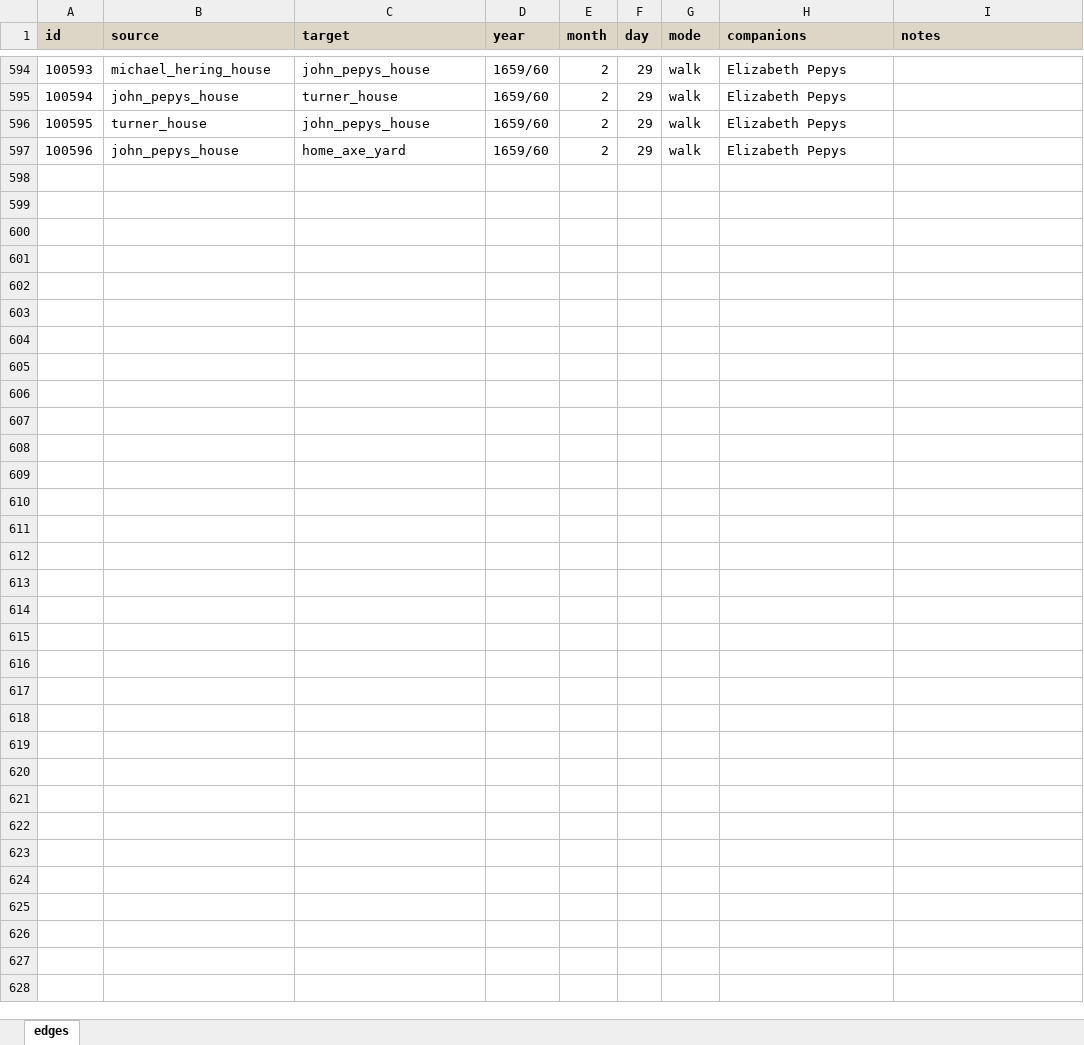
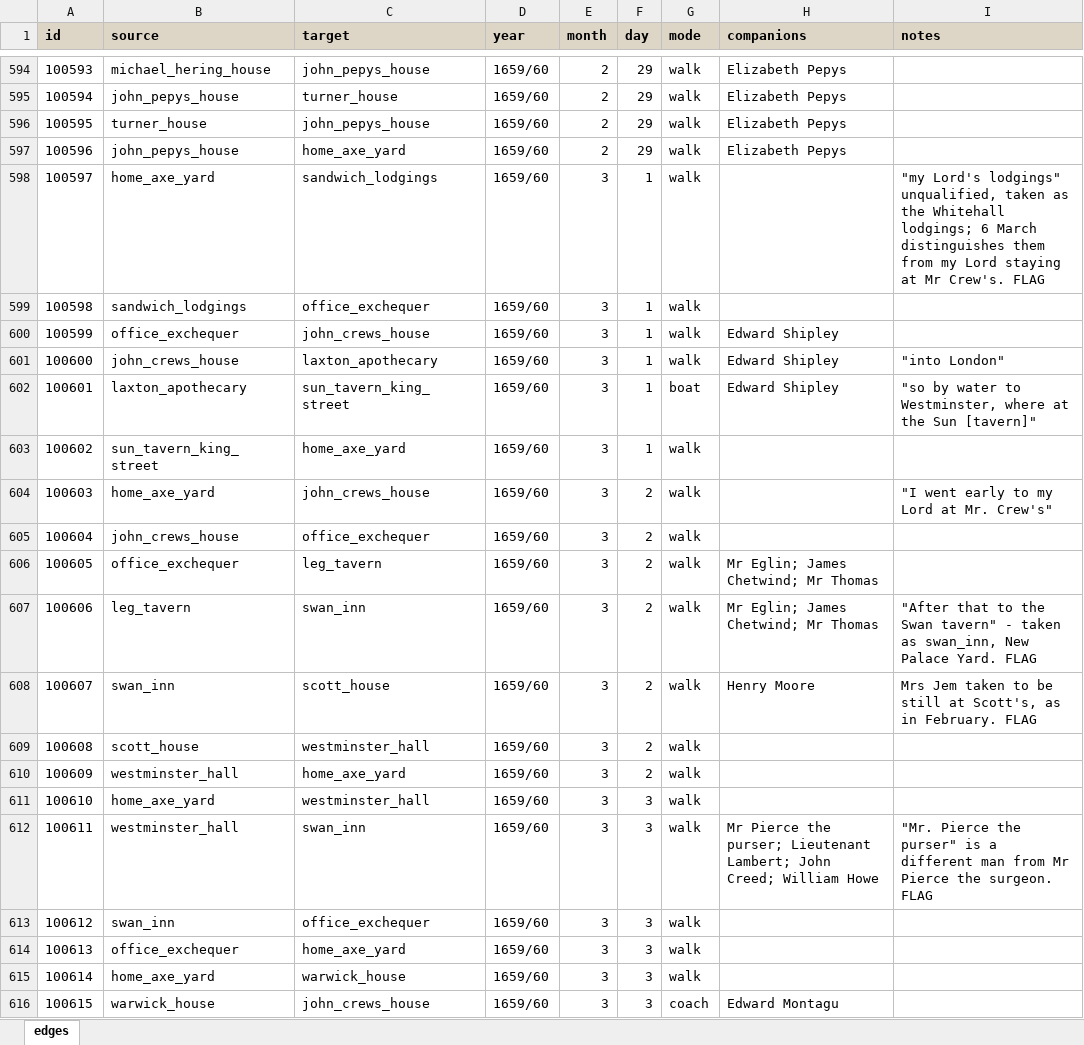
Before and after one commit to chnm/networking-pepys, an Excel workbook: edge-list.xlsx, sheet edges, drawn as a sheet; only a part is shown, gaps mark what is left out; values as stored, in another font and other column widths than the file's, no borders; the diff covers the shown part only; the diff names each change by its address in the sheet, - before the commit and + after, or states it on an @@ line.

```diff
--- a/edge-list.xlsx (sheet edges)
+++ b/edge-list.xlsx (sheet edges)
+row 598: 100597 | home_axe_yard | sandwich_lodgings | 1659/60 | 3 | 1 | walk |  | "my Lord's lodgings" unqualified, taken as the Whitehall lodgings; 6 March distinguishes them from my Lord staying at Mr Crew's. FLAG
+row 599: 100598 | sandwich_lodgings | office_exchequer | 1659/60 | 3 | 1 | walk
+row 600: 100599 | office_exchequer | john_crews_house | 1659/60 | 3 | 1 | walk | Edward Shipley
+row 601: 100600 | john_crews_house | laxton_apothecary | 1659/60 | 3 | 1 | walk | Edward Shipley | "into London"
+row 602: 100601 | laxton_apothecary | sun_tavern_king_street | 1659/60 | 3 | 1 | boat | Edward Shipley | "so by water to Westminster, where at the Sun [tavern]"
+row 603: 100602 | sun_tavern_king_street | home_axe_yard | 1659/60 | 3 | 1 | walk
+row 604: 100603 | home_axe_yard | john_crews_house | 1659/60 | 3 | 2 | walk |  | "I went early to my Lord at Mr. Crew's"
+row 605: 100604 | john_crews_house | office_exchequer | 1659/60 | 3 | 2 | walk
+row 606: 100605 | office_exchequer | leg_tavern | 1659/60 | 3 | 2 | walk | Mr Eglin; James Chetwind; Mr Thomas
+row 607: 100606 | leg_tavern | swan_inn | 1659/60 | 3 | 2 | walk | Mr Eglin; James Chetwind; Mr Thomas | "After that to the Swan tavern" - taken as swan_inn, New Palace Yard. FLAG
+row 608: 100607 | swan_inn | scott_house | 1659/60 | 3 | 2 | walk | Henry Moore | Mrs Jem taken to be still at Scott's, as in February. FLAG
+row 609: 100608 | scott_house | westminster_hall | 1659/60 | 3 | 2 | walk
+row 610: 100609 | westminster_hall | home_axe_yard | 1659/60 | 3 | 2 | walk
+row 611: 100610 | home_axe_yard | westminster_hall | 1659/60 | 3 | 3 | walk
+row 612: 100611 | westminster_hall | swan_inn | 1659/60 | 3 | 3 | walk | Mr Pierce the purser; Lieutenant Lambert; John Creed; William Howe | "Mr. Pierce the purser" is a different man from Mr Pierce the surgeon. FLAG
+row 613: 100612 | swan_inn | office_exchequer | 1659/60 | 3 | 3 | walk
+row 614: 100613 | office_exchequer | home_axe_yard | 1659/60 | 3 | 3 | walk
+row 615: 100614 | home_axe_yard | warwick_house | 1659/60 | 3 | 3 | walk
+row 616: 100615 | warwick_house | john_crews_house | 1659/60 | 3 | 3 | coach | Edward Montagu
```
Also changed, not shown: 109 added rows elsewhere in this sheet, node-list.xlsx, 4 other files.
